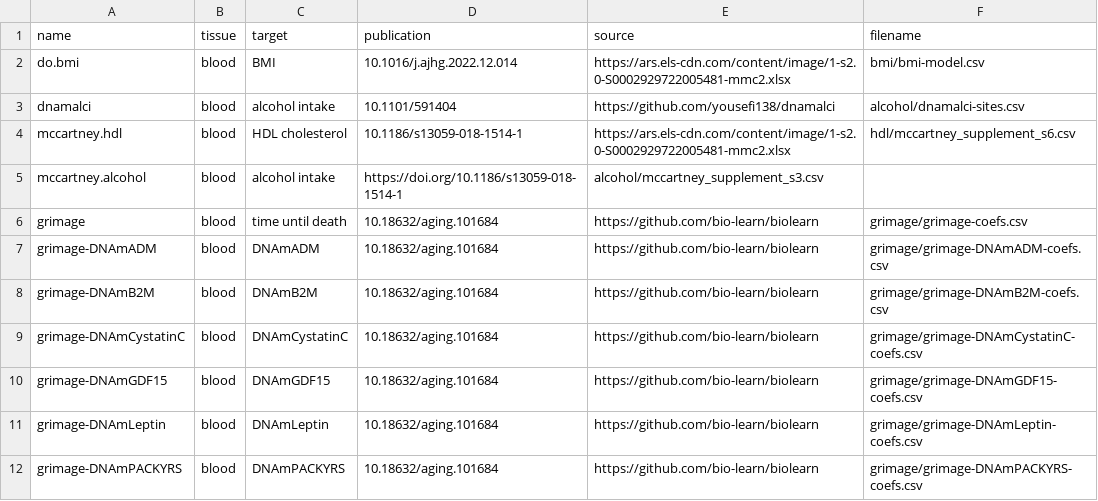
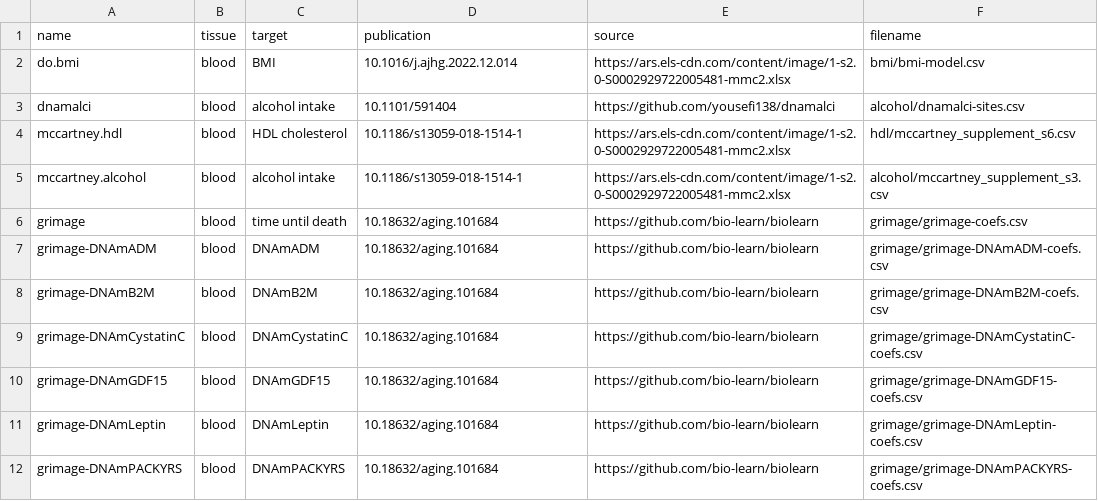
Before and after one commit to perishky/meffonym, a CSV file: inst/models.csv, drawn as a sheet; only a part is shown.

Commit message:
typo

```diff
--- a/inst/models.csv
+++ b/inst/models.csv
@@ -4,3 +4,3 @@ dnamalci,blood,alcohol intake,10.1101/591404,https://github.com/yousefi138/dnama
 mccartney.hdl,blood,HDL cholesterol,10.1186/s13059-018-1514-1,https://ars.els-cdn.com/content/image/1-s2.0-S0002929722005481-mmc2.xlsx,hdl/mccartney_supplement_s6.csv
-mccartney.alcohol,blood,alcohol intake,https://doi.org/10.1186/s13059-018-1514-1,alcohol/mccartney_supplement_s3.csv
+mccartney.alcohol,blood,alcohol intake,10.1186/s13059-018-1514-1,https://ars.els-cdn.com/content/image/1-s2.0-S0002929722005481-mmc2.xlsx,alcohol/mccartney_supplement_s3.csv
 grimage,blood,time until death,10.18632/aging.101684,https://github.com/bio-learn/biolearn,grimage/grimage-coefs.csv
```
